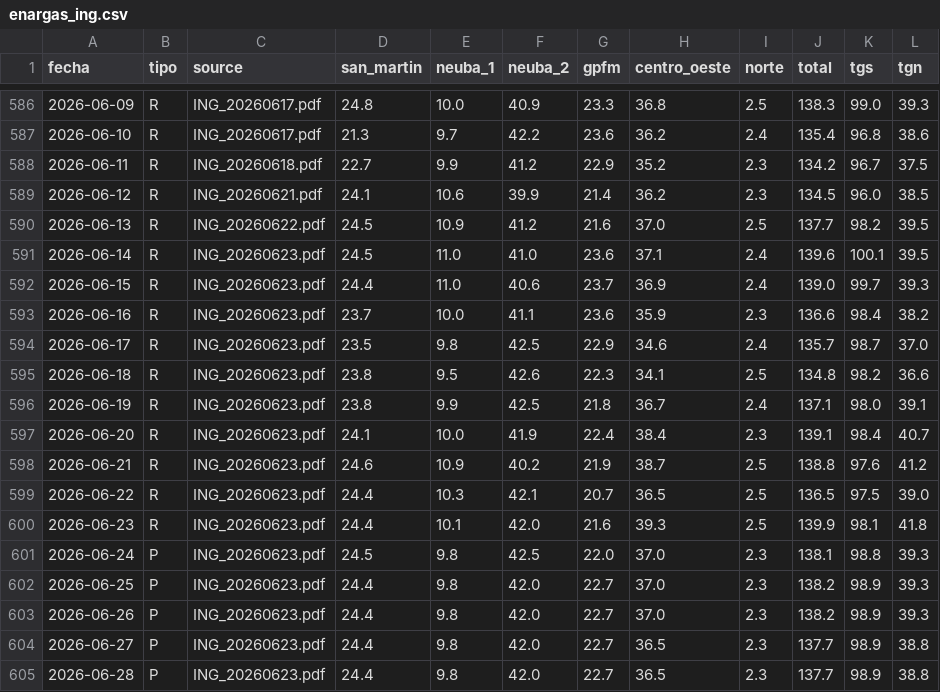
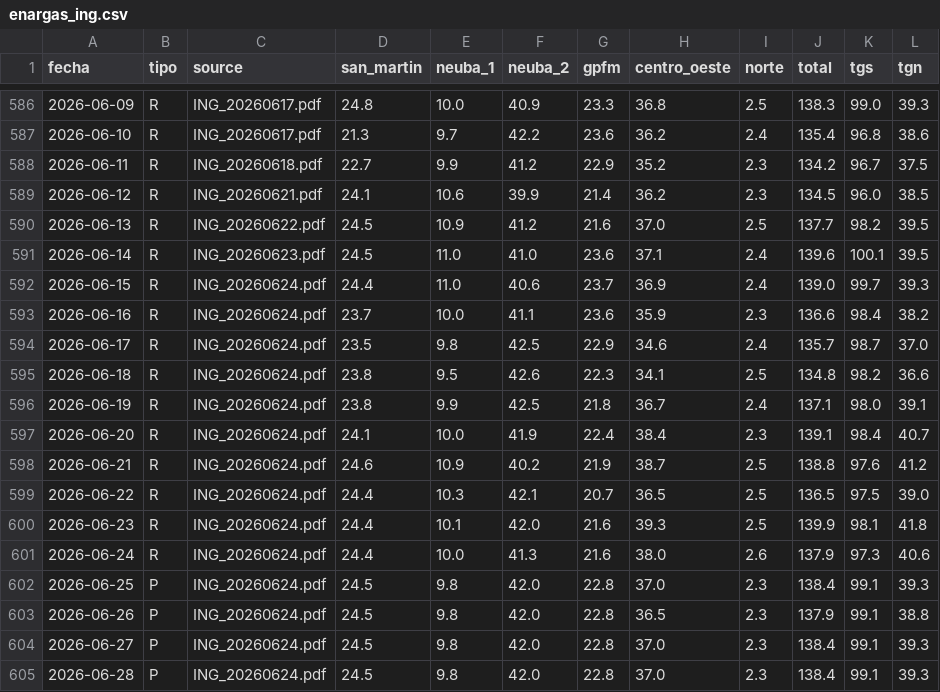
Before and after one commit to mpodeley/estado-del-sistema, a CSV file: public/data/enargas_ing.csv, drawn as a sheet; only a part is shown, gaps mark what is left out.

```diff
--- a/public/data/enargas_ing.csv
+++ b/public/data/enargas_ing.csv
@@ -591,15 +591,15 @@
 2026-06-14,R,ING_20260623.pdf,24.5,11.0,41.0,23.6,37.1,2.4,139.6,100.1,39.5
-2026-06-15,R,ING_20260623.pdf,24.4,11.0,40.6,23.7,36.9,2.4,139.0,99.7,39.3
-2026-06-16,R,ING_20260623.pdf,23.7,10.0,41.1,23.6,35.9,2.3,136.6,98.4,38.2
-2026-06-17,R,ING_20260623.pdf,23.5,9.8,42.5,22.9,34.6,2.4,135.7,98.7,37.0
-2026-06-18,R,ING_20260623.pdf,23.8,9.5,42.6,22.3,34.1,2.5,134.8,98.2,36.6
-2026-06-19,R,ING_20260623.pdf,23.8,9.9,42.5,21.8,36.7,2.4,137.1,98.0,39.1
-2026-06-20,R,ING_20260623.pdf,24.1,10.0,41.9,22.4,38.4,2.3,139.1,98.4,40.7
-2026-06-21,R,ING_20260623.pdf,24.6,10.9,40.2,21.9,38.7,2.5,138.8,97.6,41.2
-2026-06-22,R,ING_20260623.pdf,24.4,10.3,42.1,20.7,36.5,2.5,136.5,97.5,39.0
-2026-06-23,R,ING_20260623.pdf,24.4,10.1,42.0,21.6,39.3,2.5,139.9,98.1,41.8
-2026-06-24,P,ING_20260623.pdf,24.5,9.8,42.5,22.0,37.0,2.3,138.1,98.8,39.3
-2026-06-25,P,ING_20260623.pdf,24.4,9.8,42.0,22.7,37.0,2.3,138.2,98.9,39.3
-2026-06-26,P,ING_20260623.pdf,24.4,9.8,42.0,22.7,37.0,2.3,138.2,98.9,39.3
-2026-06-27,P,ING_20260623.pdf,24.4,9.8,42.0,22.7,36.5,2.3,137.7,98.9,38.8
-2026-06-28,P,ING_20260623.pdf,24.4,9.8,42.0,22.7,36.5,2.3,137.7,98.9,38.8
+2026-06-15,R,ING_20260624.pdf,24.4,11.0,40.6,23.7,36.9,2.4,139.0,99.7,39.3
+2026-06-16,R,ING_20260624.pdf,23.7,10.0,41.1,23.6,35.9,2.3,136.6,98.4,38.2
+2026-06-17,R,ING_20260624.pdf,23.5,9.8,42.5,22.9,34.6,2.4,135.7,98.7,37.0
+2026-06-18,R,ING_20260624.pdf,23.8,9.5,42.6,22.3,34.1,2.5,134.8,98.2,36.6
+2026-06-19,R,ING_20260624.pdf,23.8,9.9,42.5,21.8,36.7,2.4,137.1,98.0,39.1
+2026-06-20,R,ING_20260624.pdf,24.1,10.0,41.9,22.4,38.4,2.3,139.1,98.4,40.7
+2026-06-21,R,ING_20260624.pdf,24.6,10.9,40.2,21.9,38.7,2.5,138.8,97.6,41.2
+2026-06-22,R,ING_20260624.pdf,24.4,10.3,42.1,20.7,36.5,2.5,136.5,97.5,39.0
+2026-06-23,R,ING_20260624.pdf,24.4,10.1,42.0,21.6,39.3,2.5,139.9,98.1,41.8
+2026-06-24,R,ING_20260624.pdf,24.4,10.0,41.3,21.6,38.0,2.6,137.9,97.3,40.6
+2026-06-25,P,ING_20260624.pdf,24.5,9.8,42.0,22.8,37.0,2.3,138.4,99.1,39.3
+2026-06-26,P,ING_20260624.pdf,24.5,9.8,42.0,22.8,36.5,2.3,137.9,99.1,38.8
+2026-06-27,P,ING_20260624.pdf,24.5,9.8,42.0,22.8,37.0,2.3,138.4,99.1,39.3
+2026-06-28,P,ING_20260624.pdf,24.5,9.8,42.0,22.8,37.0,2.3,138.4,99.1,39.3
```
Also changed, not shown: public/data/carga_datos.csv, public/data/forecast_backtest.csv, 23 other files.
